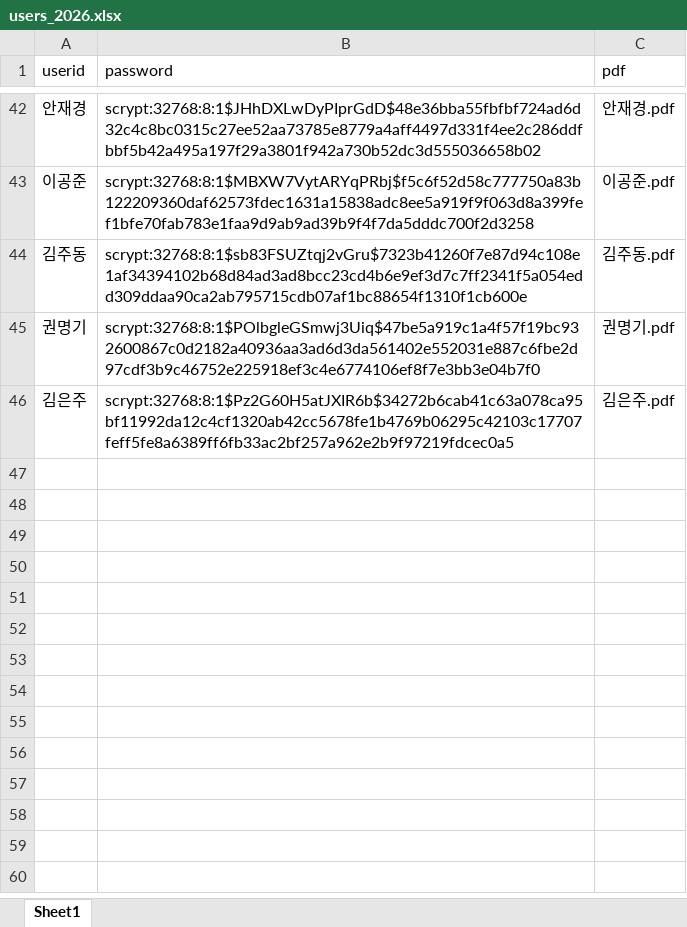
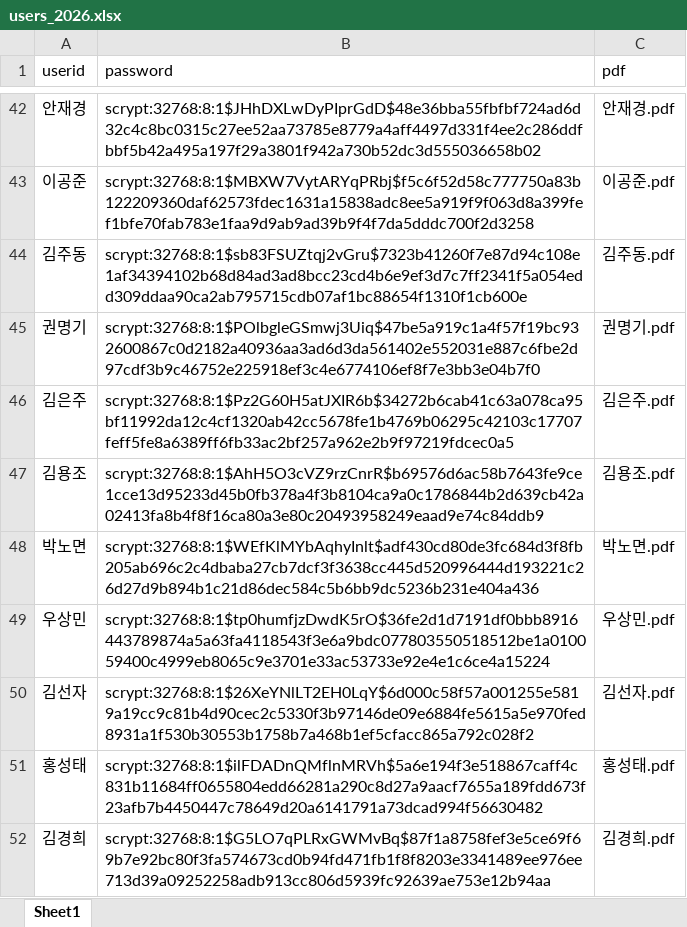
Before and after one commit to smoon0303/pdf-printer, an Excel workbook: users_2026.xlsx, sheet Sheet1, drawn as a sheet; only a part is shown, gaps mark what is left out; values as stored, in another font and other column widths than the file's, no borders; the diff names each change by its address in the sheet, - before the commit and + after, or states it on an @@ line.

```diff
--- a/users_2026.xlsx (sheet Sheet1)
+++ b/users_2026.xlsx (sheet Sheet1)
+row 47: 김용조 | scrypt:32768:8:1$AhH5O3cVZ9rzCnrR$b69576d6ac58b7643fe9ce1cce13d95233d45b0fb378a4f3b8104ca9a0c1786844b2d639cb42a02413fa8b4f8f16ca80a3e80c20493958249eaad9e74c84ddb9 | 김용조.pdf
+row 48: 박노면 | scrypt:32768:8:1$WEfKlMYbAqhyInlt$adf430cd80de3fc684d3f8fb205ab696c2c4dbaba27cb7dcf3f3638cc445d520996444d193221c26d27d9b894b1c21d86dec584c5b6bb9dc5236b231e404a436 | 박노면.pdf
+row 49: 우상민 | scrypt:32768:8:1$tp0humfjzDwdK5rO$36fe2d1d7191df0bbb8916443789874a5a63fa4118543f3e6a9bdc077803550518512be1a010059400c4999eb8065c9e3701e33ac53733e92e4e1c6ce4a15224 | 우상민.pdf
+row 50: 김선자 | scrypt:32768:8:1$26XeYNlLT2EH0LqY$6d000c58f57a001255e5819a19cc9c81b4d90cec2c5330f3b97146de09e6884fe5615a5e970fed8931a1f530b30553b1758b7a468b1ef5cfacc865a792c028f2 | 김선자.pdf
+row 51: 홍성태 | scrypt:32768:8:1$ilFDADnQMflnMRVh$5a6e194f3e518867caff4c831b11684ff0655804edd66281a290c8d27a9aacf7655a189fdd673f23afb7b4450447c78649d20a6141791a73dcad994f56630482 | 홍성태.pdf
+row 52: 김경희 | scrypt:32768:8:1$G5LO7qPLRxGWMvBq$87f1a8758fef3e5ce69f69b7e92bc80f3fa574673cd0b94fd471fb1f8f8203e3341489ee976ee713d39a09252258adb913cc806d5939fc92639ae753e12b94aa | 김경희.pdf
```
Also changed, not shown: users_2026_backup.xlsx, 6 other files.
